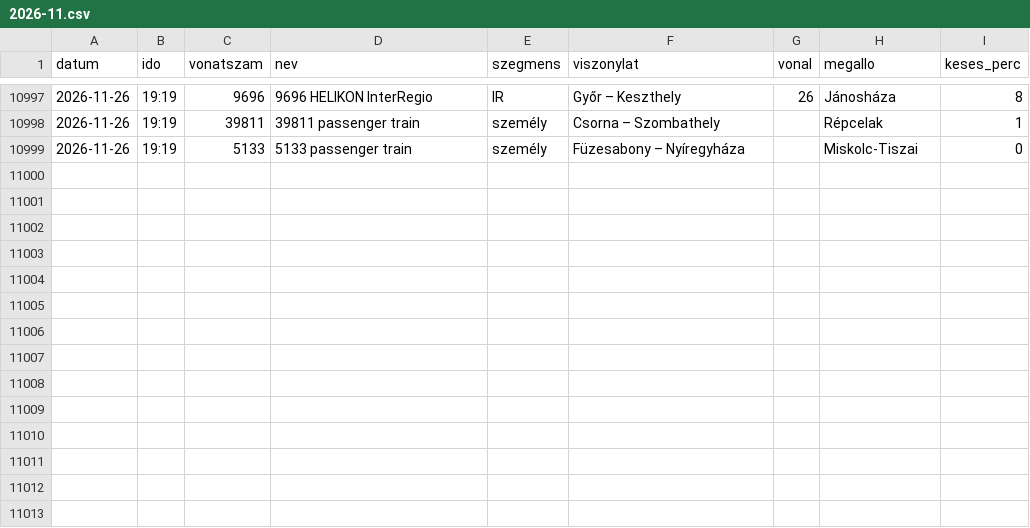
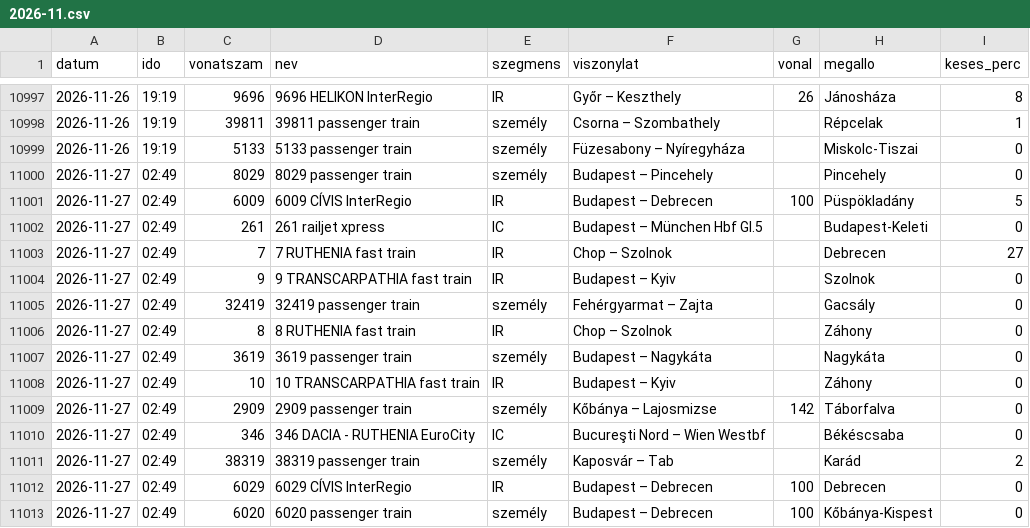
Before and after one commit to molnarzsoltphoto/abigel-stats, a CSV file: data/futasok/2026-11.csv, drawn as a sheet; only a part is shown, gaps mark what is left out.

```diff
--- a/data/futasok/2026-11.csv
+++ b/data/futasok/2026-11.csv
@@ -10999 +10999,15 @@ datum,ido,vonatszam,nev,szegmens,viszonylat,vonal,megallo,keses_perc
 2026-11-26,19:19,5133,5133 passenger train,személy,Füzesabony – Nyíregyháza,,Miskolc-Tiszai,0
+2026-11-27,02:49,8029,8029 passenger train,személy,Budapest – Pincehely,,Pincehely,0
+2026-11-27,02:49,6009,6009 CÍVIS InterRegio,IR,Budapest – Debrecen,100,Püspökladány,5
+2026-11-27,02:49,261,261 railjet xpress,IC,Budapest – München Hbf Gl.5,,Budapest-Keleti,0
+2026-11-27,02:49,7,7 RUTHENIA fast train,IR,Chop – Szolnok,,Debrecen,27
+2026-11-27,02:49,9,9 TRANSCARPATHIA fast train,IR,Budapest – Kyiv,,Szolnok,0
+2026-11-27,02:49,32419,32419 passenger train,személy,Fehérgyarmat – Zajta,,Gacsály,0
+2026-11-27,02:49,8,8 RUTHENIA fast train,IR,Chop – Szolnok,,Záhony,0
+2026-11-27,02:49,3619,3619 passenger train,személy,Budapest – Nagykáta,,Nagykáta,0
+2026-11-27,02:49,10,10 TRANSCARPATHIA fast train,IR,Budapest – Kyiv,,Záhony,0
+2026-11-27,02:49,2909,2909 passenger train,személy,Kőbánya – Lajosmizse,142,Táborfalva,0
+2026-11-27,02:49,346,346 DACIA - RUTHENIA EuroCity,IC,Bucureşti Nord – Wien Westbf,,Békéscsaba,0
+2026-11-27,02:49,38319,38319 passenger train,személy,Kaposvár – Tab,,Karád,2
+2026-11-27,02:49,6029,6029 CÍVIS InterRegio,IR,Budapest – Debrecen,100,Debrecen,0
+2026-11-27,02:49,6020,6020 passenger train,személy,Budapest – Debrecen,100,Kőbánya-Kispest,0
```
Also changed, not shown: 1 other file.
